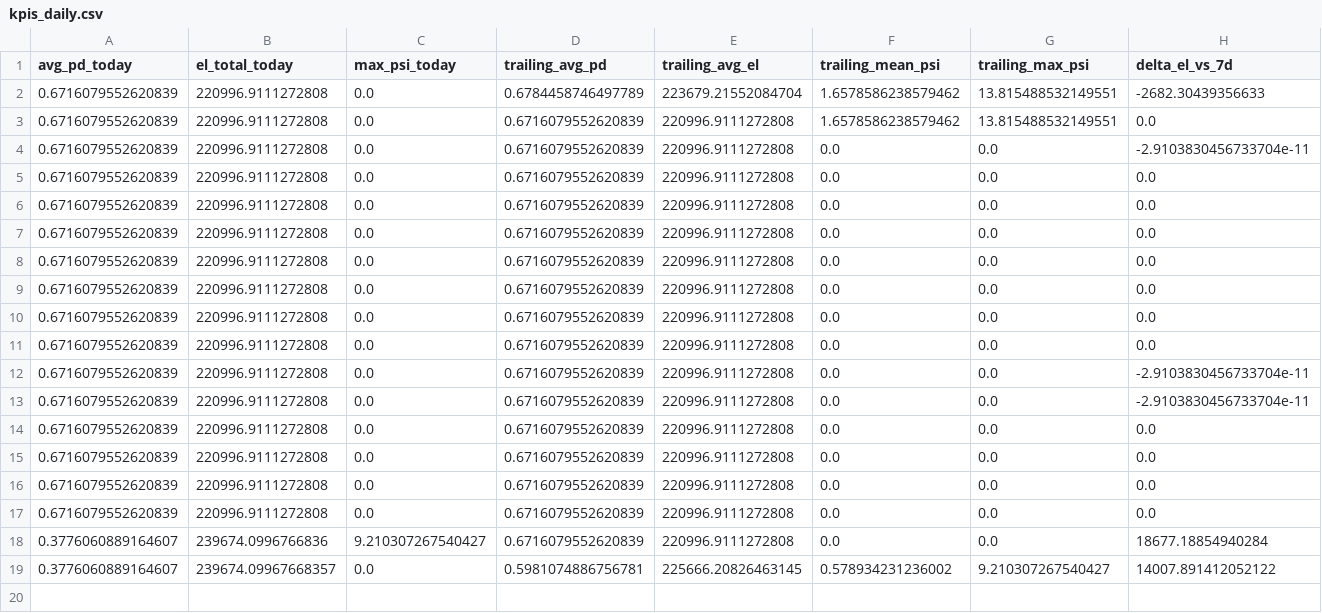
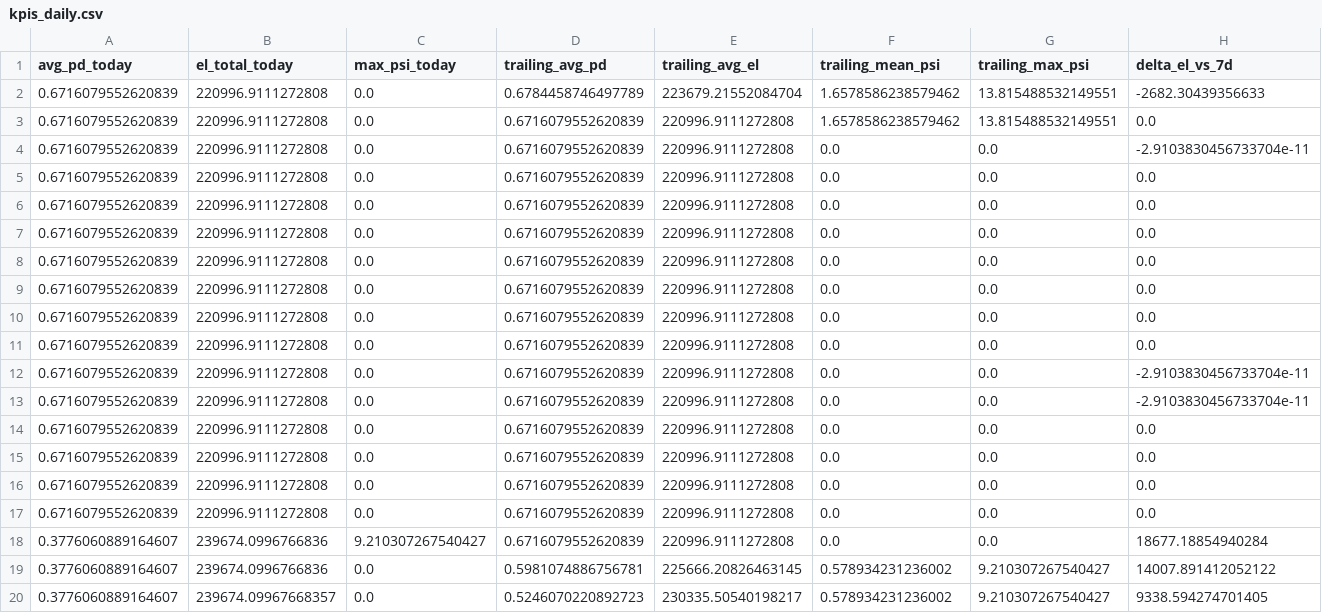
Before and after one commit to Rachitshah55/risk_analysis_flagship, a CSV file: docs_global/bi/credit/kpis_daily.csv, drawn as a sheet; only a part is shown; rows hold the shown columns only; the diff names each change by its address in the sheet, - before the commit and + after, or states it on an @@ line.

```diff
--- a/docs_global/bi/credit/kpis_daily.csv
+++ b/docs_global/bi/credit/kpis_daily.csv
-B19 (el_total_today): 239674.09967668357
+B19 (el_total_today): 239674.0996766836
+row 20: 0.3776060889164607 | 239674.09967668357 | 0.0 | 0.5246070220892723 | 230335.50540198217 | 0.578934231236002 | 9.210307267540427 | 9338.594274701405
```
Also changed, not shown: docs_global/bi/fraud/kpis_daily.csv, docs_global/bi/fraud/metrics_daily.csv, 6 other files.
